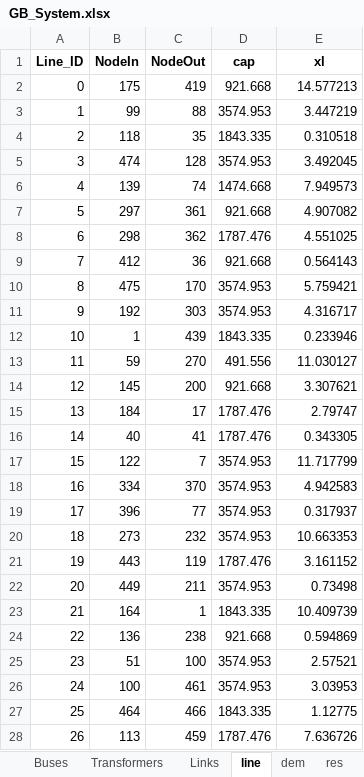
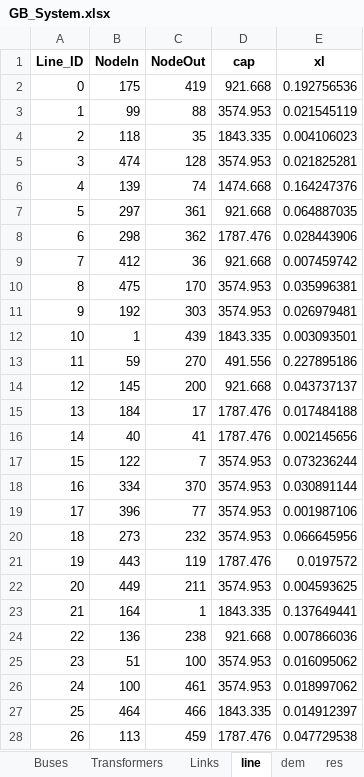
Before and after one commit to zhichuanma/GB_power_opt, an Excel workbook: Benchmark_Zhichuan/GB_System.xlsx, sheet line, drawn as a sheet; only a part is shown; values as stored, in another font and other column widths than the file's, no borders; the diff covers the shown part only; the diff names each change by its address in the sheet, - before the commit and + after, or states it on an @@ line.

```diff
--- a/Benchmark_Zhichuan/GB_System.xlsx (sheet line)
+++ b/Benchmark_Zhichuan/GB_System.xlsx (sheet line)
-E2 (xl): 14.577213
+E2 (xl): 0.192756536
-E3 (xl): 3.447219
+E3 (xl): 0.021545119
-E4 (xl): 0.310518
+E4 (xl): 0.004106023
-E5 (xl): 3.492045
+E5 (xl): 0.021825281
-E6 (xl): 7.949573
+E6 (xl): 0.164247376
-E7 (xl): 4.907082
+E7 (xl): 0.064887035
-E8 (xl): 4.551025
+E8 (xl): 0.028443906
-E9 (xl): 0.564143
+E9 (xl): 0.007459742
-E10 (xl): 5.759421
+E10 (xl): 0.035996381
-E11 (xl): 4.316717
+E11 (xl): 0.026979481
-E12 (xl): 0.233946
+E12 (xl): 0.003093501
-E13 (xl): 11.030127
+E13 (xl): 0.227895186
-E14 (xl): 3.307621
+E14 (xl): 0.043737137
-E15 (xl): 2.79747
+E15 (xl): 0.017484188
-E16 (xl): 0.343305
+E16 (xl): 0.002145656
-E17 (xl): 11.717799
+E17 (xl): 0.073236244
-E18 (xl): 4.942583
+E18 (xl): 0.030891144
-E19 (xl): 0.317937
+E19 (xl): 0.001987106
-E20 (xl): 10.663353
+E20 (xl): 0.066645956
-E21 (xl): 3.161152
+E21 (xl): 0.0197572
-E22 (xl): 0.73498
+E22 (xl): 0.004593625
-E23 (xl): 10.409739
+E23 (xl): 0.137649441
-E24 (xl): 0.594869
+E24 (xl): 0.007866036
-E25 (xl): 2.57521
+E25 (xl): 0.016095062
-E26 (xl): 3.03953
+E26 (xl): 0.018997062
-E27 (xl): 1.12775
+E27 (xl): 0.014912397
-E28 (xl): 7.636726
+E28 (xl): 0.047729538
```
Also changed, not shown: 713 edited cells elsewhere in this sheet, sheet dg, 2 other files.
